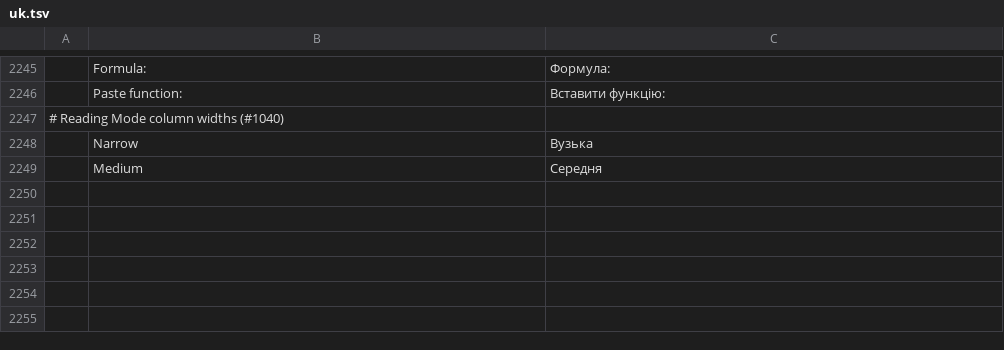
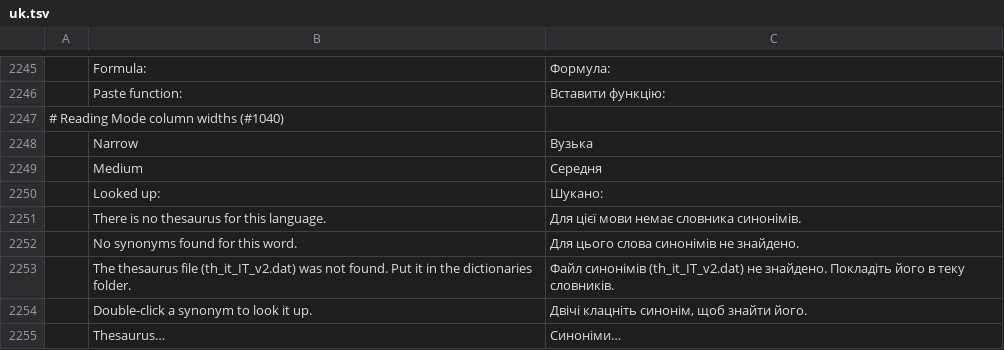
Before and after one commit to lorenzodapolito-oss/WordBook.it, a TSV file: crates/ui-egui/src/i18n/uk.tsv, drawn as a sheet; only a part is shown, gaps mark what is left out; the diff names each change by its address in the sheet, - before the commit and + after, or states it on an @@ line.

```diff
--- a/crates/ui-egui/src/i18n/uk.tsv
+++ b/crates/ui-egui/src/i18n/uk.tsv
+row 2250:  | Looked up: | Шукано:
+row 2251:  | There is no thesaurus for this language. | Для цієї мови немає словника синонімів.
+row 2252:  | No synonyms found for this word. | Для цього слова синонімів не знайдено.
+row 2253:  | The thesaurus file (th_it_IT_v2.dat) was not found. Put it in the dictionaries folder. | Файл синонімів (th_it_IT_v2.dat) не знайдено. Покладіть його в теку словників.
+row 2254:  | Double-click a synonym to look it up. | Двічі клацніть синонім, щоб знайти його.
+row 2255:  | Thesaurus… | Синоніми…
```
Also changed, not shown: crates/ui-egui/src/i18n/bg.tsv, crates/ui-egui/src/i18n/ja.tsv, 29 other files.
